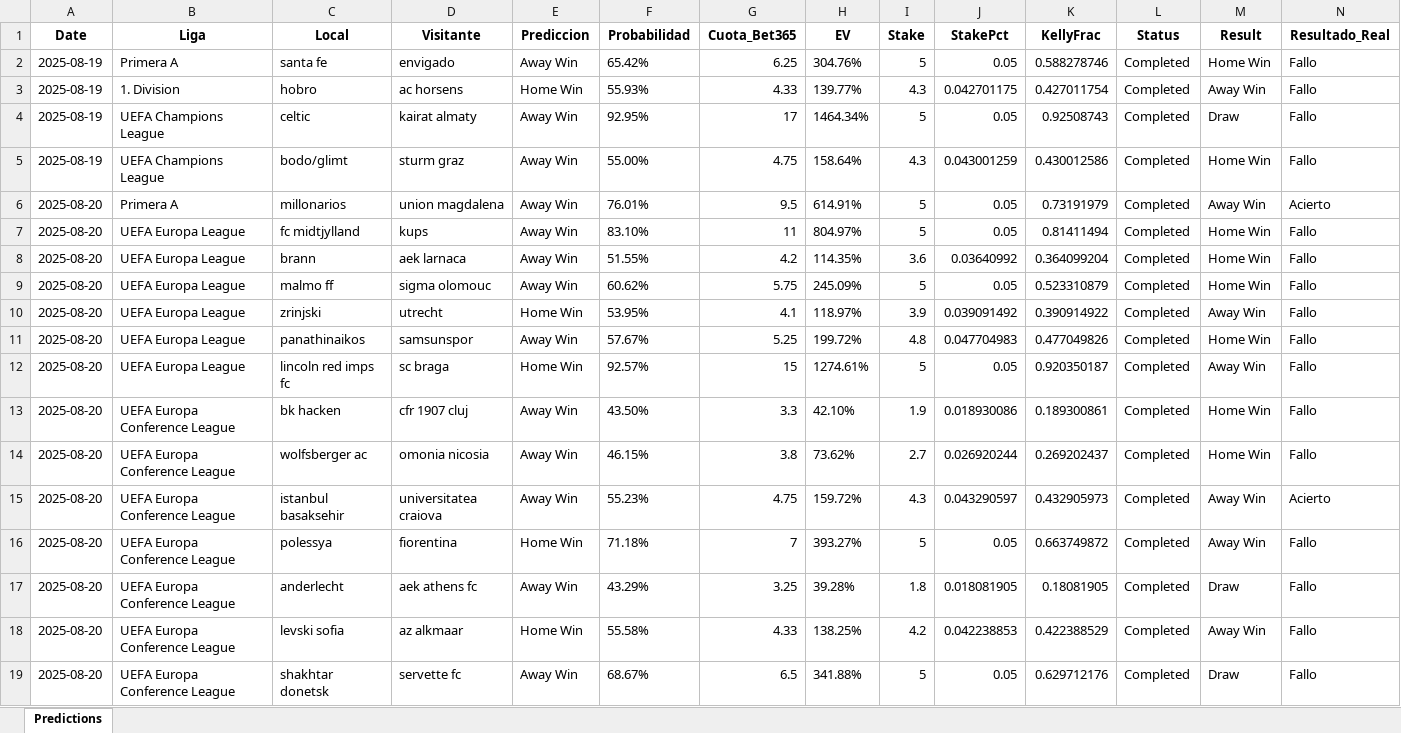
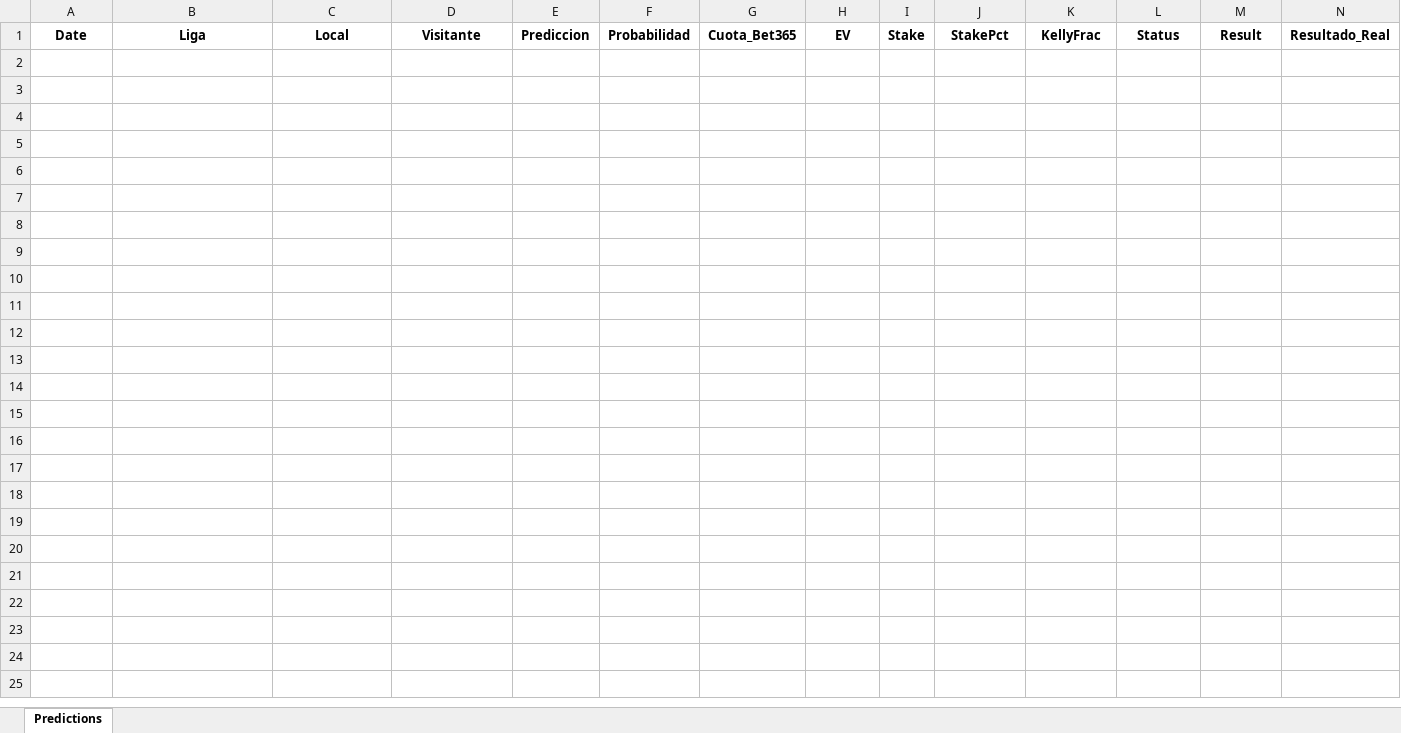
Before and after one commit to andreuroigv/futbet-app, an Excel workbook: predictions_tracker.xlsx, sheet Predictions, drawn as a sheet; only a part is shown; values as stored, in another font and other column widths than the file's, no borders; rows hold the shown columns only; the diff covers the shown part only; the diff names each change by its address in the sheet, - before the commit and + after, or states it on an @@ line.

Commit message:
🔄 Sync automático del tracker - 2025-08-25 18:49:27 UTC

```diff
--- a/predictions_tracker.xlsx (sheet Predictions)
+++ b/predictions_tracker.xlsx (sheet Predictions)
-row 2: 2025-08-19 | Primera A | santa fe | envigado | Away Win | 65.42% | 6.25 | 304.76% | 5 | 0.05 | 0.588278746 | Completed | Home Win | Fallo
-row 3: 2025-08-19 | 1. Division | hobro | ac horsens | Home Win | 55.93% | 4.33 | 139.77% | 4.3 | 0.042701175 | 0.427011754 | Completed | Away Win | Fallo
-row 4: 2025-08-19 | UEFA Champions League | celtic | kairat almaty | Away Win | 92.95% | 17 | 1464.34% | 5 | 0.05 | 0.92508743 | Completed | Draw | Fallo
-row 5: 2025-08-19 | UEFA Champions League | bodo/glimt | sturm graz | Away Win | 55.00% | 4.75 | 158.64% | 4.3 | 0.043001259 | 0.430012586 | Completed | Home Win | Fallo
-row 6: 2025-08-20 | Primera A | millonarios | union magdalena | Away Win | 76.01% | 9.5 | 614.91% | 5 | 0.05 | 0.73191979 | Completed | Away Win | Acierto
-row 7: 2025-08-20 | UEFA Europa League | fc midtjylland | kups | Away Win | 83.10% | 11 | 804.97% | 5 | 0.05 | 0.81411494 | Completed | Home Win | Fallo
-row 8: 2025-08-20 | UEFA Europa League | brann | aek larnaca | Away Win | 51.55% | 4.2 | 114.35% | 3.6 | 0.03640992 | 0.364099204 | Completed | Home Win | Fallo
-row 9: 2025-08-20 | UEFA Europa League | malmo ff | sigma olomouc | Away Win | 60.62% | 5.75 | 245.09% | 5 | 0.05 | 0.523310879 | Completed | Home Win | Fallo
-row 10: 2025-08-20 | UEFA Europa League | zrinjski | utrecht | Home Win | 53.95% | 4.1 | 118.97% | 3.9 | 0.039091492 | 0.390914922 | Completed | Away Win | Fallo
-row 11: 2025-08-20 | UEFA Europa League | panathinaikos | samsunspor | Away Win | 57.67% | 5.25 | 199.72% | 4.8 | 0.047704983 | 0.477049826 | Completed | Home Win | Fallo
-row 12: 2025-08-20 | UEFA Europa League | lincoln red imps fc | sc braga | Home Win | 92.57% | 15 | 1274.61% | 5 | 0.05 | 0.920350187 | Completed | Away Win | Fallo
-row 13: 2025-08-20 | UEFA Europa Conference League | bk hacken | cfr 1907 cluj | Away Win | 43.50% | 3.3 | 42.10% | 1.9 | 0.018930086 | 0.189300861 | Completed | Home Win | Fallo
-row 14: 2025-08-20 | UEFA Europa Conference League | wolfsberger ac | omonia nicosia | Away Win | 46.15% | 3.8 | 73.62% | 2.7 | 0.026920244 | 0.269202437 | Completed | Home Win | Fallo
-row 15: 2025-08-20 | UEFA Europa Conference League | istanbul basaksehir | universitatea craiova | Away Win | 55.23% | 4.75 | 159.72% | 4.3 | 0.043290597 | 0.432905973 | Completed | Away Win | Acierto
-row 16: 2025-08-20 | UEFA Europa Conference League | polessya | fiorentina | Home Win | 71.18% | 7 | 393.27% | 5 | 0.05 | 0.663749872 | Completed | Away Win | Fallo
-row 17: 2025-08-20 | UEFA Europa Conference League | anderlecht | aek athens fc | Away Win | 43.29% | 3.25 | 39.28% | 1.8 | 0.018081905 | 0.18081905 | Completed | Draw | Fallo
-row 18: 2025-08-20 | UEFA Europa Conference League | levski sofia | az alkmaar | Home Win | 55.58% | 4.33 | 138.25% | 4.2 | 0.042238853 | 0.422388529 | Completed | Away Win | Fallo
-row 19: 2025-08-20 | UEFA Europa Conference League | shakhtar donetsk | servette fc | Away Win | 68.67% | 6.5 | 341.88% | 5 | 0.05 | 0.629712176 | Completed | Draw | Fallo
```
Also changed, not shown: 92 removed rows elsewhere in this sheet.
